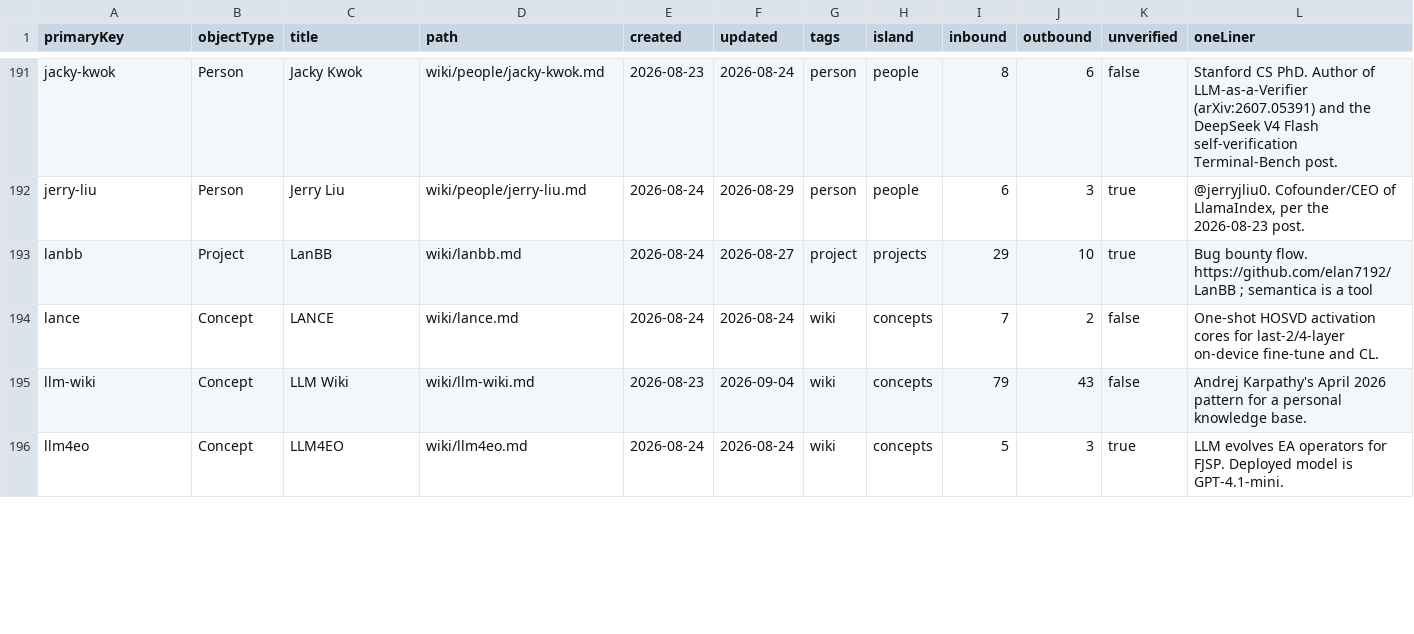
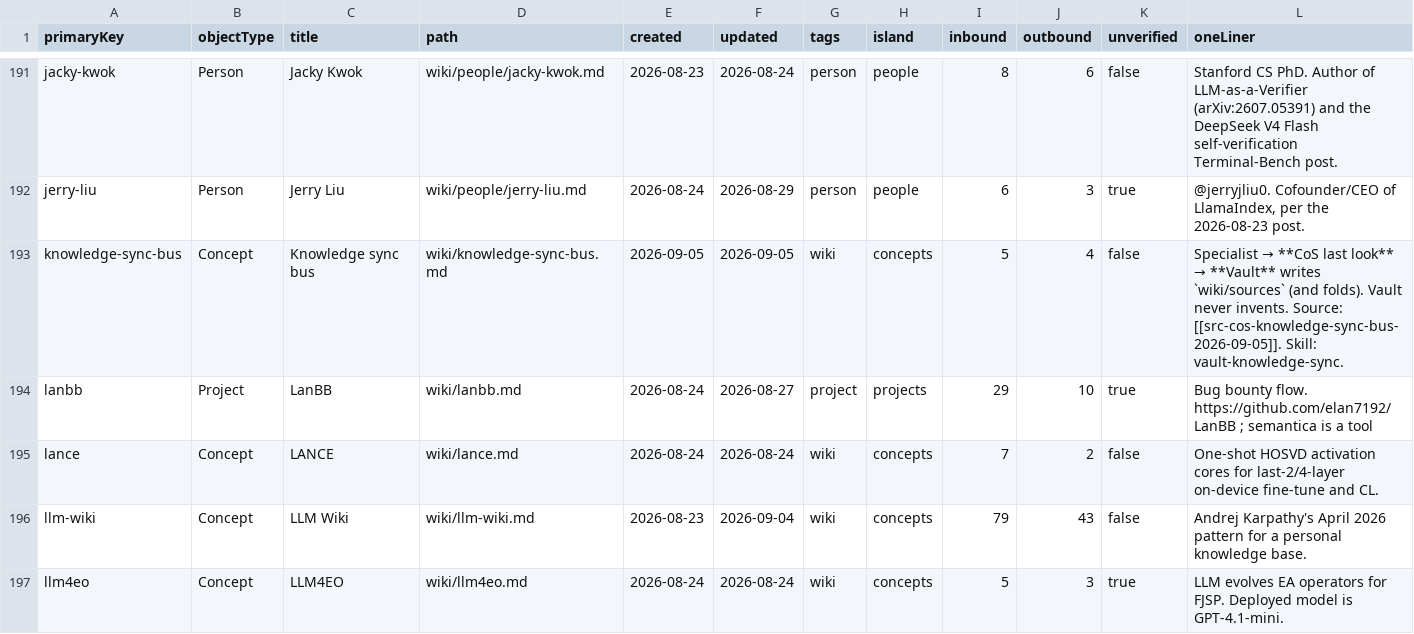
Before and after one commit to elan7192/second-brain, a CSV file: output/ontology-objects.csv, drawn as a sheet; only a part is shown, gaps mark what is left out; the diff covers the shown part only; the diff names each change by its address in the sheet, - before the commit and + after, or states it on an @@ line.

```diff
--- a/output/ontology-objects.csv
+++ b/output/ontology-objects.csv
+row 193: knowledge-sync-bus | Concept | Knowledge sync bus | wiki/knowledge-sync-bus.md | 2026-09-05 | 2026-09-05 | wiki | concepts | 5 | 4 | false | Specialist → **CoS last look** → **Vault** writes `wiki/sources` (and folds). Vault never invents. Source: [[src-cos-knowledge-sync-bus-2026-09-05]]. Skill: vault-knowledge-sync.
```
Also changed, not shown: 1 added row and 11 edited cells elsewhere in this file, wiki/claims.csv, 8 other files.
